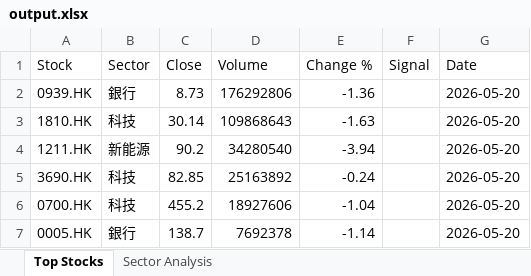
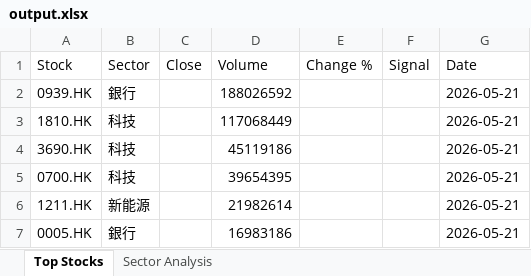
Before and after one commit to chriskkf-ai/hk_stock_analysis, an Excel workbook: data/output.xlsx, sheet Top Stocks, drawn as a sheet; values as stored, in another font and other column widths than the file's, no borders; removed rows and columns are numbered as before the commit, all else as after; the diff names each change by its address in the sheet, - before the commit and + after, or states it on an @@ line.

```diff
--- a/data/output.xlsx (sheet Top Stocks)
+++ b/data/output.xlsx (sheet Top Stocks)
-C2 (Close): 8.73
+C2 (Close): (empty)
-D2 (Volume): 176292806
+D2 (Volume): 188026592
-E2 (Change %): -1.36
+E2 (Change %): (empty)
-G2:G3 (Date): 2026-05-20
+G2:G3 (Date): 2026-05-21
-C3 (Close): 30.14
+C3 (Close): (empty)
-D3 (Volume): 109868643
+D3 (Volume): 117068449
-E3 (Change %): -1.63
+E3 (Change %): (empty)
-row 4: 1211.HK | 新能源 | 90.2 | 34280540 | -3.94 |  | 2026-05-20
-C4 (Close): 82.85
+C4 (Close): (empty)
-D4 (Volume): 25163892
+D4 (Volume): 45119186
-E4 (Change %): -0.24
+E4 (Change %): (empty)
-G4:G5 (Date): 2026-05-20
+G4:G5 (Date): 2026-05-21
-C5 (Close): 455.2
+C5 (Close): (empty)
-D5 (Volume): 18927606
+D5 (Volume): 39654395
-E5 (Change %): -1.04
+E5 (Change %): (empty)
+row 6: 1211.HK | 新能源 |  | 21982614 |  |  | 2026-05-21
-C7 (Close): 138.7
+C7 (Close): (empty)
-D7 (Volume): 7692378
+D7 (Volume): 16983186
-E7 (Change %): -1.14
+E7 (Change %): (empty)
-G7 (Date): 2026-05-20
+G7 (Date): 2026-05-21
```
Also changed, not shown: data/history.xlsx.
